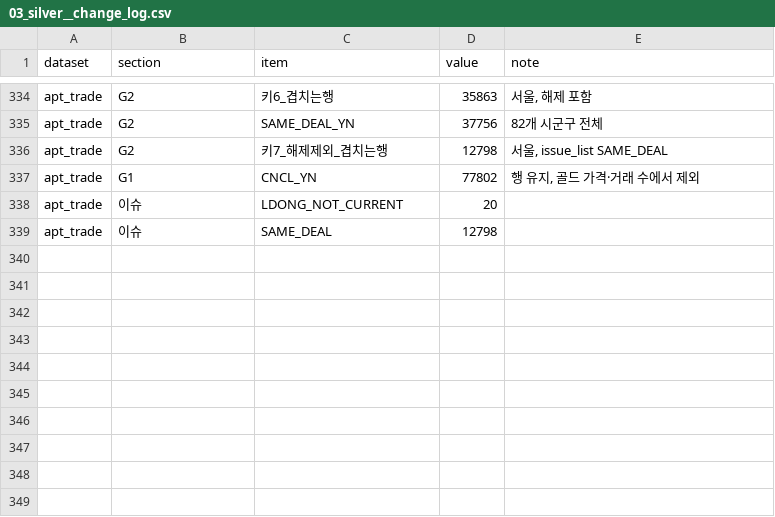
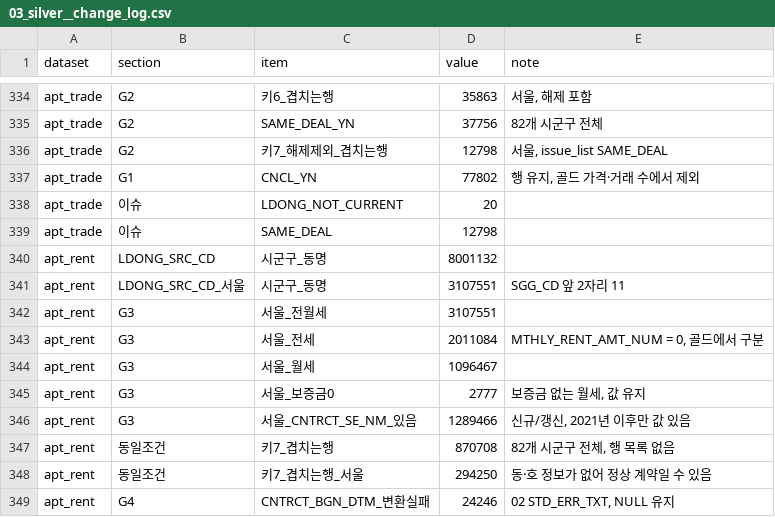
Before and after one commit to encore-ai-campus/mlo-03-p2-team1, a CSV file: report/silver/03_silver__change_log.csv, drawn as a sheet; only a part is shown, gaps mark what is left out.

```diff
--- a/report/silver/03_silver__change_log.csv
+++ b/report/silver/03_silver__change_log.csv
@@ -339 +339,11 @@ apt_trade,이슈,LDONG_NOT_CURRENT,20,
 apt_trade,이슈,SAME_DEAL,12798,
+apt_rent,LDONG_SRC_CD,시군구_동명,8001132,
+apt_rent,LDONG_SRC_CD_서울,시군구_동명,3107551,SGG_CD 앞 2자리 11
+apt_rent,G3,서울_전월세,3107551,
+apt_rent,G3,서울_전세,2011084,"MTHLY_RENT_AMT_NUM = 0, 골드에서 구분"
+apt_rent,G3,서울_월세,1096467,
+apt_rent,G3,서울_보증금0,2777,"보증금 없는 월세, 값 유지"
+apt_rent,G3,서울_CNTRCT_SE_NM_있음,1289466,"신규/갱신, 2021년 이후만 값 있음"
+apt_rent,동일조건,키7_겹치는행,870708,"82개 시군구 전체, 행 목록 없음"
+apt_rent,동일조건,키7_겹치는행_서울,294250,동·호 정보가 없어 정상 계약일 수 있음
+apt_rent,G4,CNTRCT_BGN_DTM_변환실패,24246,"02 STD_ERR_TXT, NULL 유지"
```
Also changed, not shown: metadata/cln_code_value.csv, metadata/cln_flag.csv, 8 other files.
